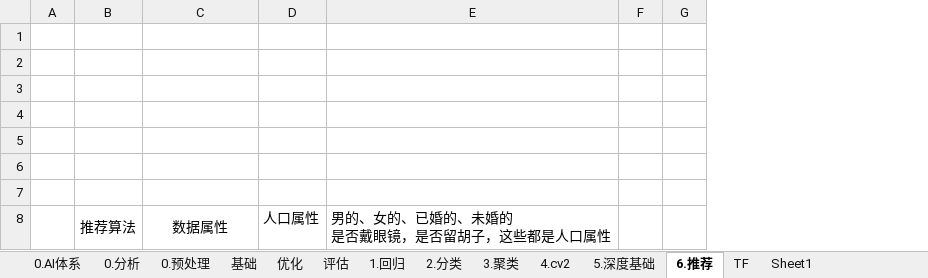
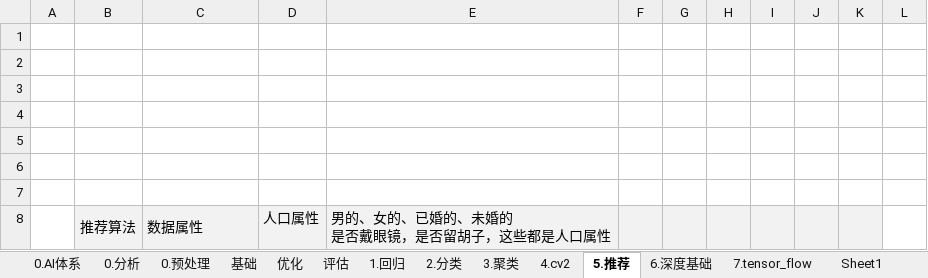
Before and after one commit to LiHengofChina/_python, an Excel workbook: 002.Artificial_Intelligence/汇总.xlsx, sheet 5.推荐, drawn as a sheet; only a part is shown; values as stored, in another font and other column widths than the file's, no borders; removed rows and columns are numbered as before the commit, all else as after; the diff covers the shown part only; the diff names each change by its address in the sheet, - before the commit and + after, or states it on an @@ line.

```diff
--- a/002.Artificial_Intelligence/汇总.xlsx (sheet 5.推荐)
+++ b/002.Artificial_Intelligence/汇总.xlsx (sheet 5.推荐)
-sheet tab: 5.深度基础
+sheet tab: 6.深度基础
-sheet tab: 6.推荐
+sheet tab: 5.推荐
-sheet tab: TF
+sheet tab: 7.tensor_flow
@@ sheet tab order changed: 0.AI体系 | 0.分析 | 0.预处理 | 基础 | 优化 | 评估 | 1.回归 | 2.分类 | 3.聚类 | 4.cv2 | 5.推荐 | 6.深度基础 | 7.tensor_flow | Sheet1 @@
-column G, empty
+column G, empty
+column H, empty
+column I, empty
+column J, empty
+column K, empty
+column L, empty
-B8:F8 fill: none
+B8:F8 fill: #F2F2F2
-C8 alignment: center
+C8 alignment: left
```
Also changed, not shown: 3 added rows, 1 removed row, 3 edited cells, cell formats and merged cells elsewhere in this sheet, 002.Artificial_Intelligence/接口汇总.xlsx, 9 other files.
